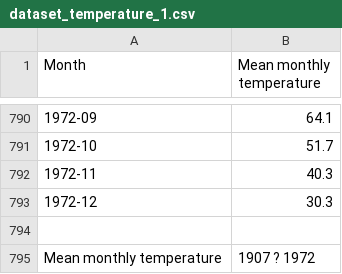
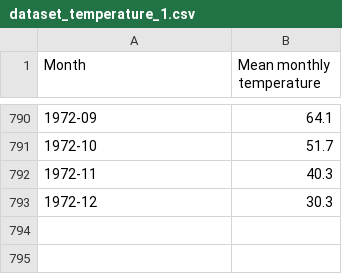
Before and after one commit to AyanonKiyopon/CPE-019---Emerging-Technologies-2, a CSV file: Assignment 10.2/dataset_temperature_1.csv, drawn as a sheet; only a part is shown, gaps mark what is left out; the diff names each change by its address in the sheet, - before the commit and + after, or states it on an @@ line.

Commit message:
Update dataset_temperature_1.csv

```diff
--- a/Assignment 10.2/dataset_temperature_1.csv
+++ b/Assignment 10.2/dataset_temperature_1.csv
-row 794: (empty)
-row 795: Mean monthly temperature | 1907 ? 1972
```
